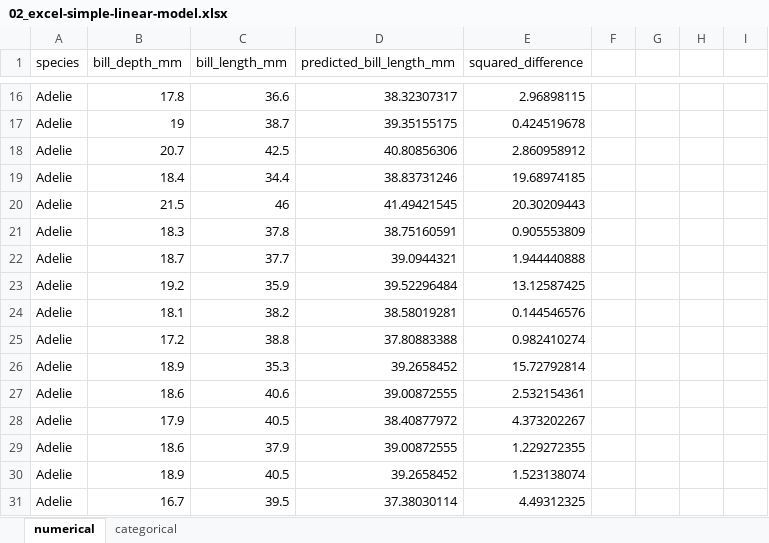
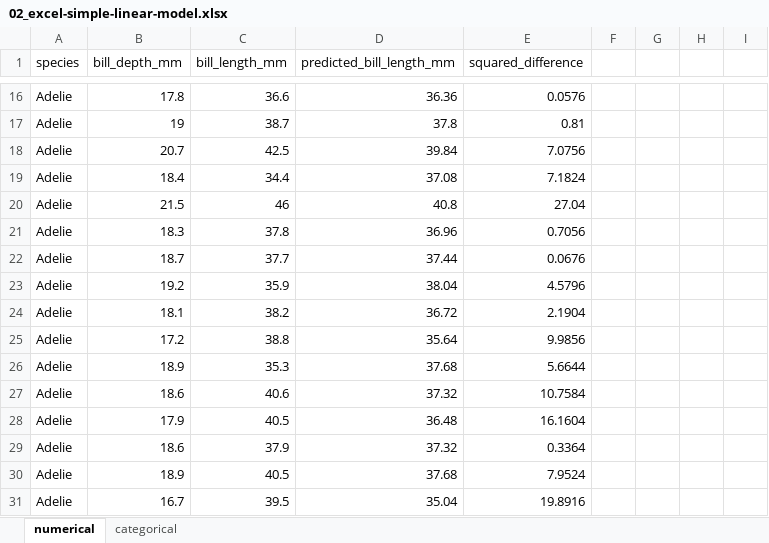
Before and after one commit to UNC-DATA-730/lecture-notebooks, an Excel workbook: 02-simple-linear-models/lectures/02_excel-simple-linear-model.xlsx, sheet numerical, drawn as a sheet; only a part is shown, gaps mark what is left out; values as stored, in another font and other column widths than the file's, no borders; table styles not drawn; the diff covers the shown part only; the diff names each change by its address in the sheet, - before the commit and + after, or states it on an @@ line.

```diff
--- a/02-simple-linear-models/lectures/02_excel-simple-linear-model.xlsx (sheet numerical)
+++ b/02-simple-linear-models/lectures/02_excel-simple-linear-model.xlsx (sheet numerical)
-D16 (predicted_bill_length_mm): 38.32307317
+D16 (predicted_bill_length_mm): 36.36
-E16 (squared_difference): 2.96898115
+E16 (squared_difference): 0.0576
-D17 (predicted_bill_length_mm): 39.35155175
+D17 (predicted_bill_length_mm): 37.8
-E17 (squared_difference): 0.424519678
+E17 (squared_difference): 0.81
-D18 (predicted_bill_length_mm): 40.80856306
+D18 (predicted_bill_length_mm): 39.84
-E18 (squared_difference): 2.860958912
+E18 (squared_difference): 7.0756
-D19 (predicted_bill_length_mm): 38.83731246
+D19 (predicted_bill_length_mm): 37.08
-E19 (squared_difference): 19.68974185
+E19 (squared_difference): 7.1824
-D20 (predicted_bill_length_mm): 41.49421545
+D20 (predicted_bill_length_mm): 40.8
-E20 (squared_difference): 20.30209443
+E20 (squared_difference): 27.04
-D21 (predicted_bill_length_mm): 38.75160591
+D21 (predicted_bill_length_mm): 36.96
-E21 (squared_difference): 0.905553809
+E21 (squared_difference): 0.7056
-D22 (predicted_bill_length_mm): 39.0944321
+D22 (predicted_bill_length_mm): 37.44
-E22 (squared_difference): 1.944440888
+E22 (squared_difference): 0.0676
-D23 (predicted_bill_length_mm): 39.52296484
+D23 (predicted_bill_length_mm): 38.04
-E23 (squared_difference): 13.12587425
+E23 (squared_difference): 4.5796
-D24 (predicted_bill_length_mm): 38.58019281
+D24 (predicted_bill_length_mm): 36.72
-E24 (squared_difference): 0.144546576
+E24 (squared_difference): 2.1904
-D25 (predicted_bill_length_mm): 37.80883388
+D25 (predicted_bill_length_mm): 35.64
-E25 (squared_difference): 0.982410274
+E25 (squared_difference): 9.9856
-D26 (predicted_bill_length_mm): 39.2658452
+D26 (predicted_bill_length_mm): 37.68
-E26 (squared_difference): 15.72792814
+E26 (squared_difference): 5.6644
-D27 (predicted_bill_length_mm): 39.00872555
+D27 (predicted_bill_length_mm): 37.32
-E27 (squared_difference): 2.532154361
+E27 (squared_difference): 10.7584
-D28 (predicted_bill_length_mm): 38.40877972
+D28 (predicted_bill_length_mm): 36.48
-E28 (squared_difference): 4.373202267
+E28 (squared_difference): 16.1604
-D29 (predicted_bill_length_mm): 39.00872555
+D29 (predicted_bill_length_mm): 37.32
-E29 (squared_difference): 1.229272355
+E29 (squared_difference): 0.3364
-D30 (predicted_bill_length_mm): 39.2658452
+D30 (predicted_bill_length_mm): 37.68
-E30 (squared_difference): 1.523138074
+E30 (squared_difference): 7.9524
-D31 (predicted_bill_length_mm): 37.38030114
+D31 (predicted_bill_length_mm): 35.04
-E31 (squared_difference): 4.49312325
+E31 (squared_difference): 19.8916
```
Also changed, not shown: 274 edited cells elsewhere in this sheet, sheet categorical.
